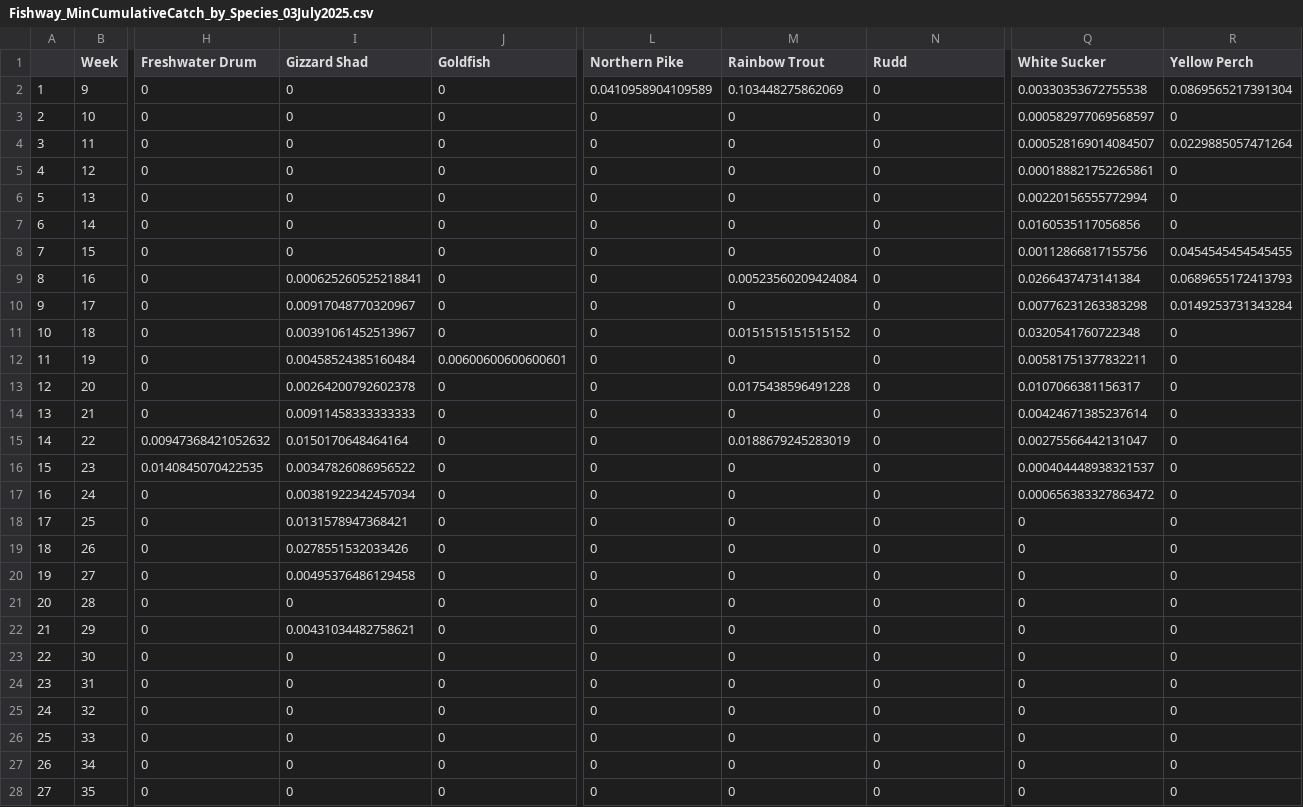
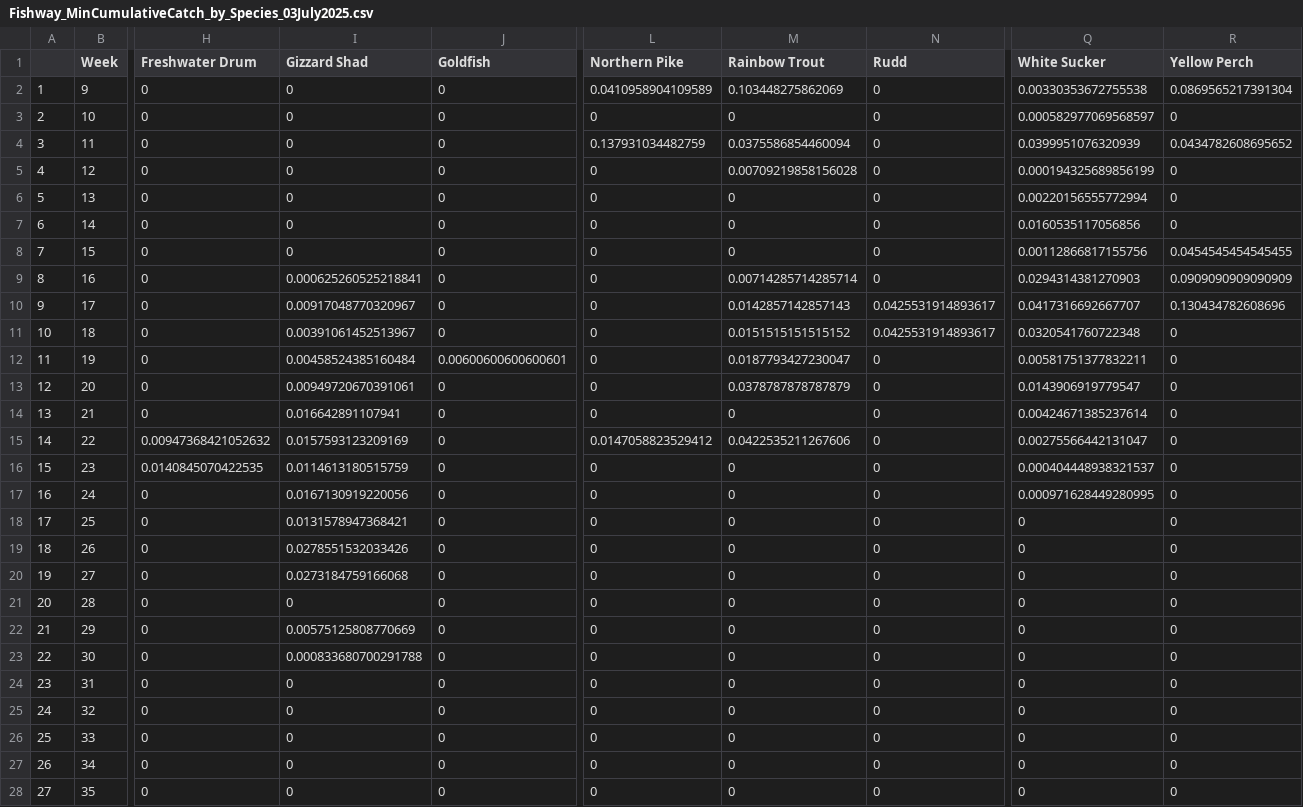
Before and after one commit to FishEcologyScience/Timing-Windows, a CSV file: 02_Data/Fishway_MinCumulativeCatch_by_Species_03July2025.csv, drawn as a sheet; only a part is shown, gaps mark what is left out; the diff names each change by its address in the sheet, - before the commit and + after, or states it on an @@ line.

```diff
--- a/02_Data/Fishway_MinCumulativeCatch_by_Species_03July2025.csv
+++ b/02_Data/Fishway_MinCumulativeCatch_by_Species_03July2025.csv
-L4 (Northern Pike): 0
+L4 (Northern Pike): 0.137931034482759
-M4 (Rainbow Trout): 0
+M4 (Rainbow Trout): 0.0375586854460094
-Q4 (White Sucker): 0.000528169014084507
+Q4 (White Sucker): 0.0399951076320939
-R4 (Yellow Perch): 0.0229885057471264
+R4 (Yellow Perch): 0.0434782608695652
-M5 (Rainbow Trout): 0
+M5 (Rainbow Trout): 0.00709219858156028
-Q5 (White Sucker): 0.000188821752265861
+Q5 (White Sucker): 0.000194325689856199
-M9 (Rainbow Trout): 0.00523560209424084
+M9 (Rainbow Trout): 0.00714285714285714
-Q9 (White Sucker): 0.0266437473141384
+Q9 (White Sucker): 0.0294314381270903
-R9 (Yellow Perch): 0.0689655172413793
+R9 (Yellow Perch): 0.0909090909090909
-M10 (Rainbow Trout): 0
+M10 (Rainbow Trout): 0.0142857142857143
-N10:N11 (Rudd): 0
+N10:N11 (Rudd): 0.0425531914893617
-Q10 (White Sucker): 0.00776231263383298
+Q10 (White Sucker): 0.0417316692667707
-R10 (Yellow Perch): 0.0149253731343284
+R10 (Yellow Perch): 0.130434782608696
-M12 (Rainbow Trout): 0
+M12 (Rainbow Trout): 0.0187793427230047
-I13 (Gizzard Shad): 0.00264200792602378
+I13 (Gizzard Shad): 0.00949720670391061
-M13 (Rainbow Trout): 0.0175438596491228
+M13 (Rainbow Trout): 0.0378787878787879
-Q13 (White Sucker): 0.0107066381156317
+Q13 (White Sucker): 0.0143906919779547
-I14 (Gizzard Shad): 0.00911458333333333
+I14 (Gizzard Shad): 0.016642891107941
-I15 (Gizzard Shad): 0.0150170648464164
+I15 (Gizzard Shad): 0.0157593123209169
-L15 (Northern Pike): 0
+L15 (Northern Pike): 0.0147058823529412
-M15 (Rainbow Trout): 0.0188679245283019
+M15 (Rainbow Trout): 0.0422535211267606
-I16 (Gizzard Shad): 0.00347826086956522
+I16 (Gizzard Shad): 0.0114613180515759
-I17 (Gizzard Shad): 0.00381922342457034
+I17 (Gizzard Shad): 0.0167130919220056
-Q17 (White Sucker): 0.000656383327863472
+Q17 (White Sucker): 0.000971628449280995
-I20 (Gizzard Shad): 0.00495376486129458
+I20 (Gizzard Shad): 0.0273184759166068
-I22 (Gizzard Shad): 0.00431034482758621
+I22 (Gizzard Shad): 0.00575125808770669
-I23 (Gizzard Shad): 0
+I23 (Gizzard Shad): 0.000833680700291788
```
Also changed, not shown: 02_Data/TW_Fishway_WeeklyMeans_by_RAP_03July2025.csv, 03_Output/Mean_Weekly_Cumulative_PropCatch_03July025.csv, 22 other files.
